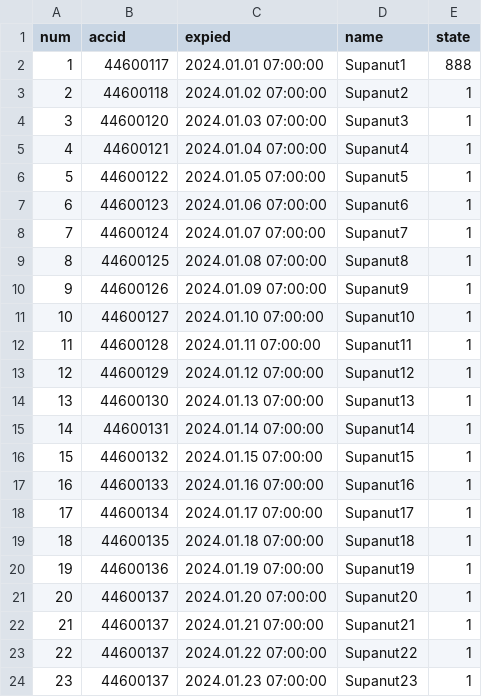
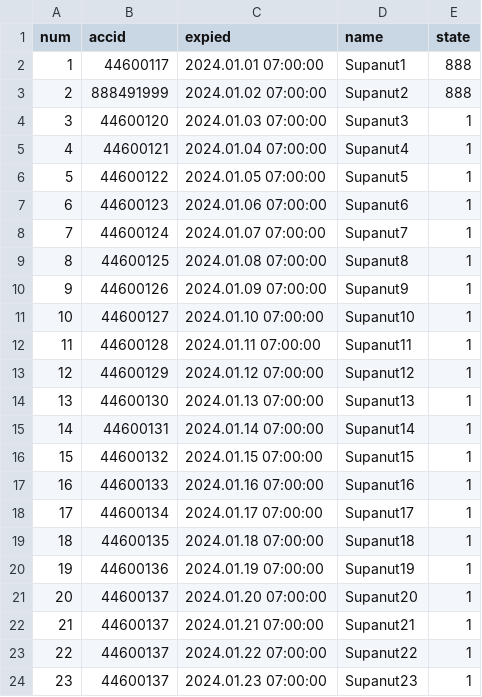
Before and after one commit to darkangelFX/TheArch, a CSV file: Lic/AAuser.csv, drawn as a sheet.

Commit message:
Update AAuser.csv

```diff
--- a/Lic/AAuser.csv
+++ b/Lic/AAuser.csv
@@ -2,3 +2,3 @@
 1,44600117,2024.01.01 07:00:00,Supanut1,888
-2,44600118,2024.01.02 07:00:00,Supanut2,1
+2,888491999,2024.01.02 07:00:00,Supanut2,888
 3,44600120,2024.01.03 07:00:00,Supanut3,1
```
